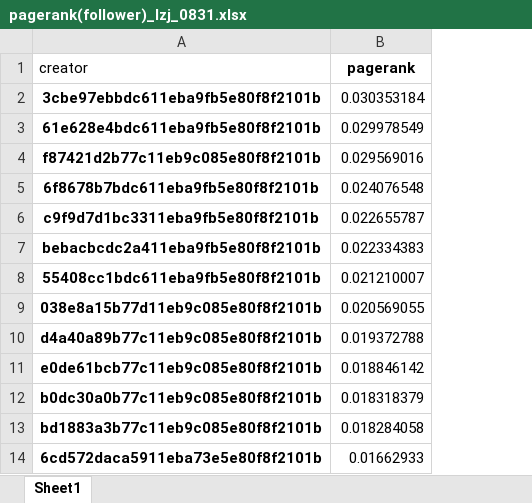
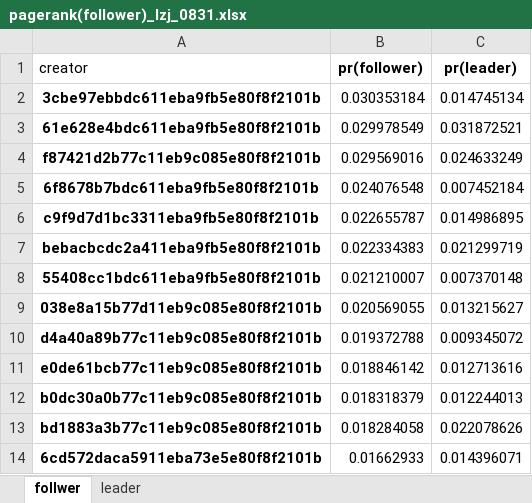
Before and after one commit to Aizenz/leadlag, an Excel workbook: pagerank(follower)_lzj_0831.xlsx, sheet follwer, drawn as a sheet; only a part is shown; values as stored, in another font and other column widths than the file's, no borders; the diff names each change by its address in the sheet, - before the commit and + after, or states it on an @@ line.

Commit message:
Added pagerank

```diff
--- a/pagerank(follower)_lzj_0831.xlsx (sheet follwer)
+++ b/pagerank(follower)_lzj_0831.xlsx (sheet follwer)
-sheet tab: Sheet1
+sheet tab: follwer
+sheet tab: leader
+column C (pr(leader)), rows 2-14: 0.014745134 | 0.031872521 | 0.024633249 | 0.007452184 | 0.014986895 | 0.021299719 | 0.007370148 | 0.013215627 | 0.009345072 | 0.012713616 | 0.012244013 | 0.022078626 | 0.014396071
-B1: pagerank
+B1: pr(follower)
```
Also changed, not shown: 1 other file.
